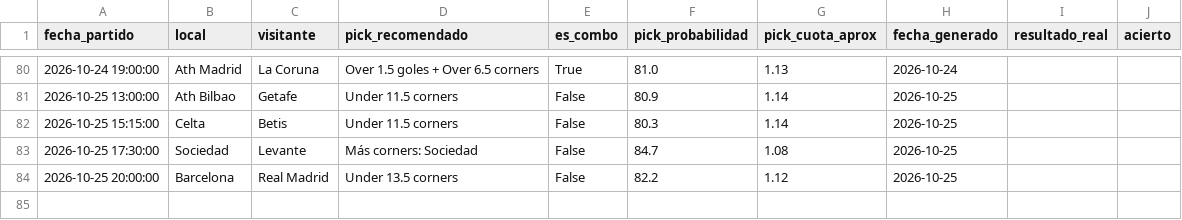
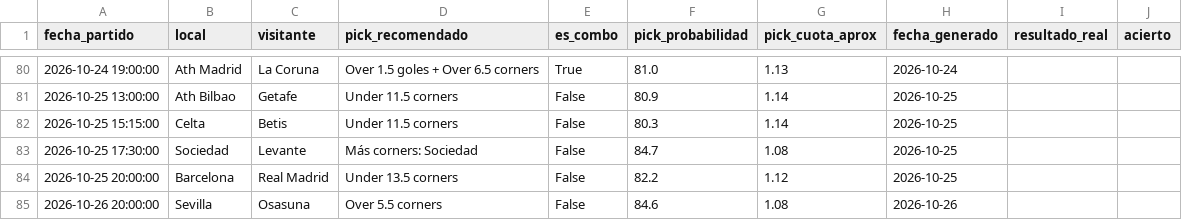
Before and after one commit to hectormera4-dotcom/premier-picks, a CSV file: historial_picks_la_liga.csv, drawn as a sheet; only a part is shown, gaps mark what is left out; the diff names each change by its address in the sheet, - before the commit and + after, or states it on an @@ line.

```diff
--- a/historial_picks_la_liga.csv
+++ b/historial_picks_la_liga.csv
+row 85: 2026-10-26 20:00:00 | Sevilla | Osasuna | Over 5.5 corners | False | 84.6 | 1.08 | 2026-10-26
```
Also changed, not shown: historial_combinadas.csv, historial_picks_ligue_1.csv, 16 other files.
